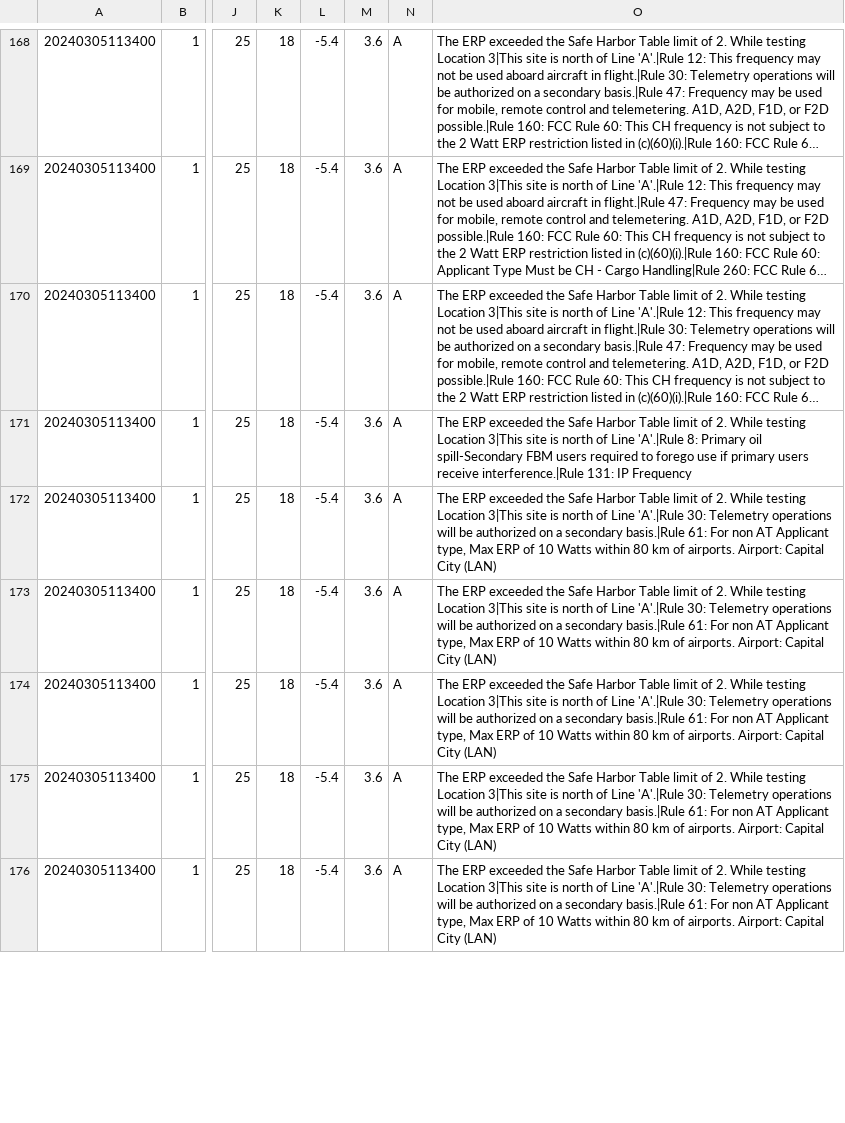
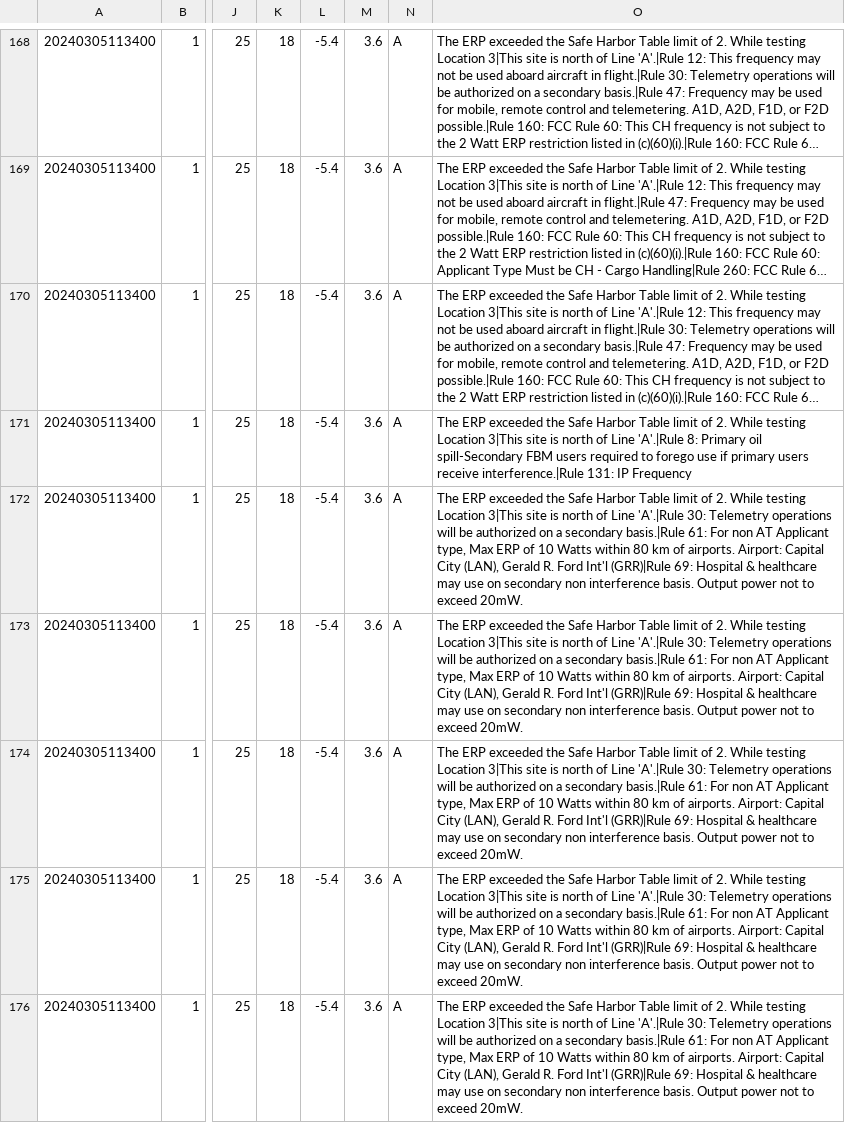
Before and after one commit to enterprisewireless/EWA.Coordination.Services.Tests, a CSV file: test_cases/6i_SafeHarborErpExceeded/legacy_results_adjusted.csv, drawn as a sheet; only a part is shown, gaps mark what is left out; long unchanged cells end in …; the diff covers the shown part only; the diff names each change by its address in the sheet, - before the commit and + after, or states it on an @@ line.

Commit message:
Adjusted 6i

```diff
--- a/test_cases/6i_SafeHarborErpExceeded/legacy_results_adjusted.csv
+++ b/test_cases/6i_SafeHarborErpExceeded/legacy_results_adjusted.csv
-O172:O176: …Capital City (LAN)
+O172:O176: …Capital City (LAN), Gerald R. Ford Int'l (GRR)|Rule 69: Hospital & healthcare may use on secondary non interference basis. Output power not to exceed 20mW.
```
Also changed, not shown: 5 edited cells elsewhere in this file, 1 other file.
